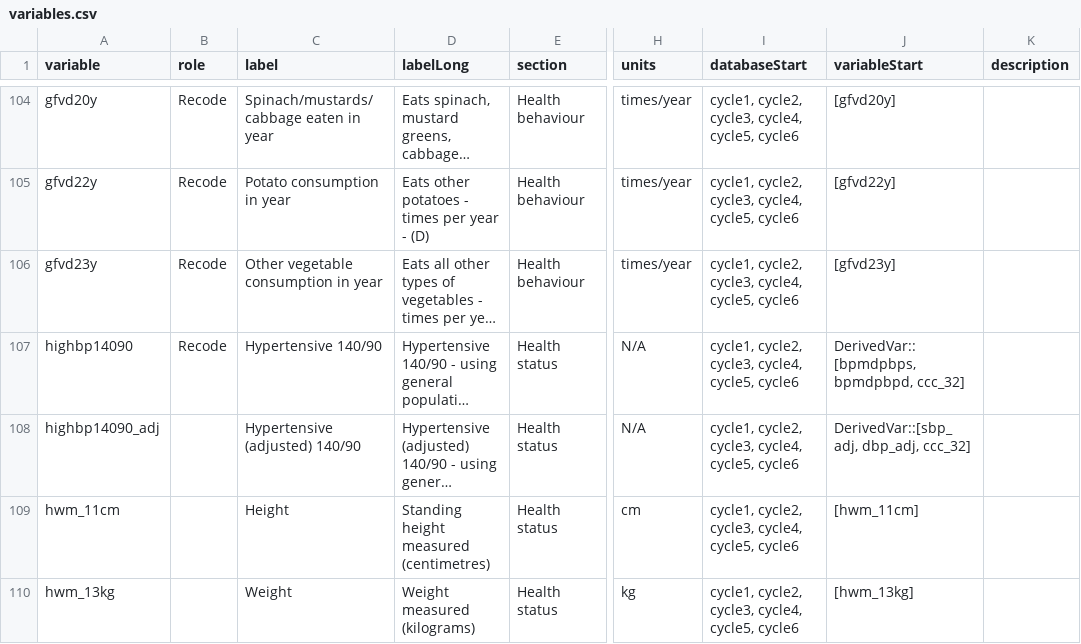
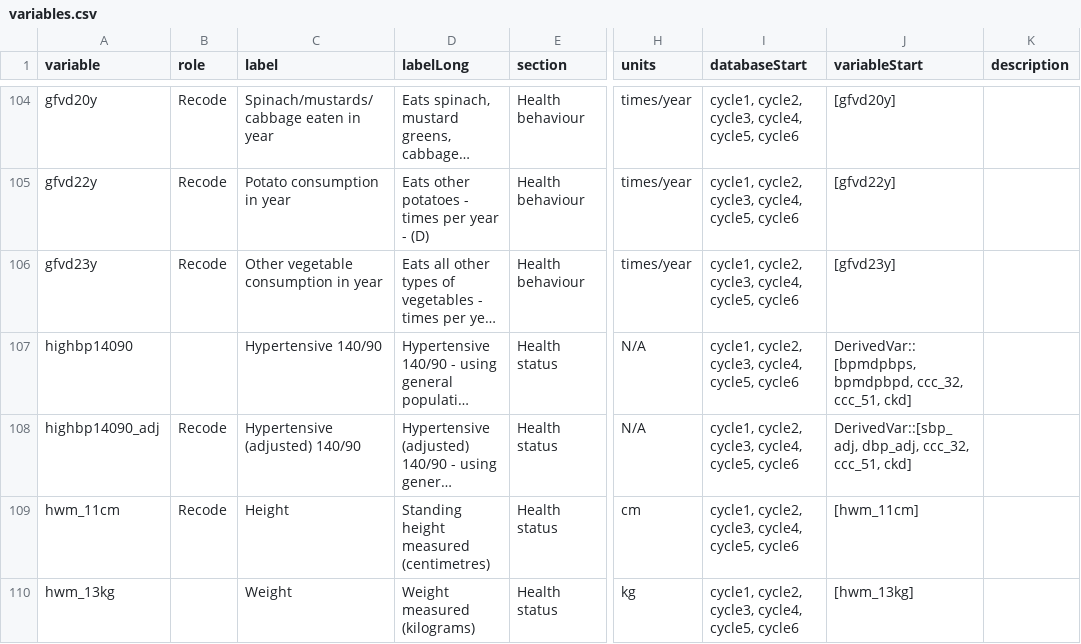
Before and after one commit to Big-Life-Lab/htnport, a CSV file: worksheets/variables.csv, drawn as a sheet; only a part is shown, gaps mark what is left out; long unchanged cells end in …; the diff covers the shown part only; the diff names each change by its address in the sheet, - before the commit and + after, or states it on an @@ line.

```diff
--- a/worksheets/variables.csv
+++ b/worksheets/variables.csv
-B107 (role): Recode
+B107 (role): (empty)
-J107 (variableStart): DerivedVar::[bpmdpbps, bpmdpbpd, ccc_32]
+J107 (variableStart): DerivedVar::[bpmdpbps, bpmdpbpd, ccc_32, ccc_51, ckd]
-B108:B109 (role): (empty)
+B108:B109 (role): Recode
-J108 (variableStart): DerivedVar::[sbp_adj, dbp_adj, ccc_32]
+J108 (variableStart): DerivedVar::[sbp_adj, dbp_adj, ccc_32, ccc_51, ckd]
```
Also changed, not shown: 6 edited cells elsewhere in this file, worksheets/variable-details.csv, 5 other files.
